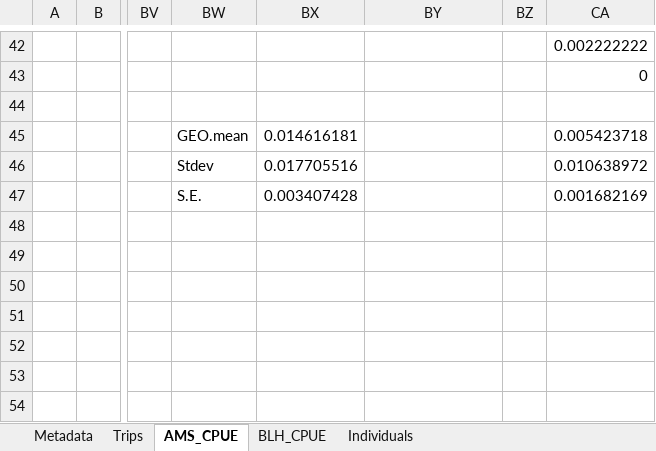
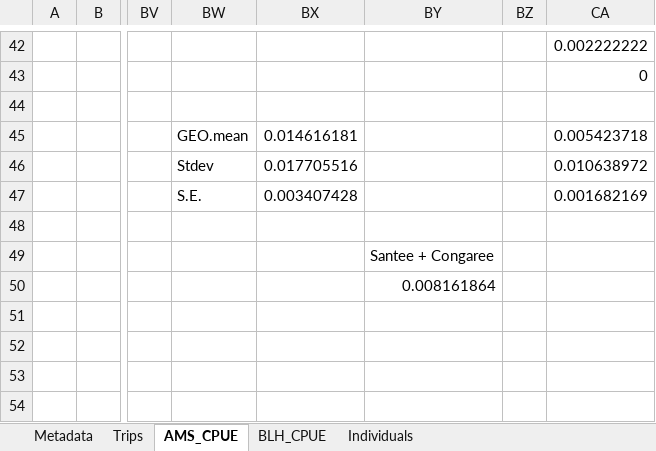
Before and after one commit to K-Hoffstats/JAI, an Excel workbook: Writing/Compiled_juve.shad_shocking_SUS.xlsx, sheet AMS_CPUE, drawn as a sheet; only a part is shown, gaps mark what is left out; values as stored, in another font and other column widths than the file's, no borders; charts and pictures not drawn; the diff covers the shown part only; the diff names each change by its address in the sheet, - before the commit and + after, or states it on an @@ line.

```diff
--- a/Writing/Compiled_juve.shad_shocking_SUS.xlsx (sheet AMS_CPUE)
+++ b/Writing/Compiled_juve.shad_shocking_SUS.xlsx (sheet AMS_CPUE)
-BY49: (empty)
+BY49: Santee + Congaree
-BY50: (empty)
+BY50: 0.008161864
```
Also changed, not shown: 8 added rows, 8 removed rows and 67 edited cells elsewhere in this sheet, charts or pictures.
